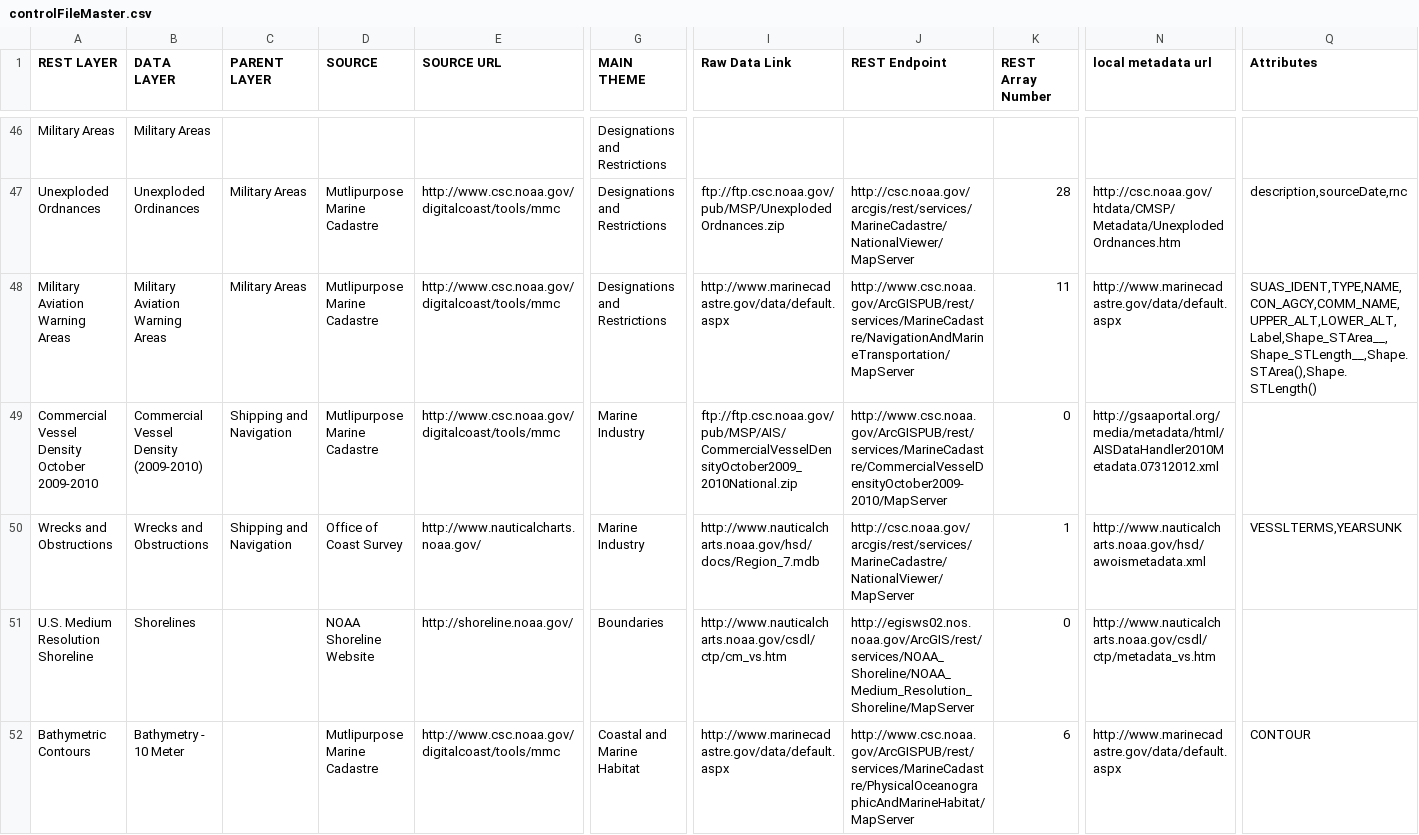
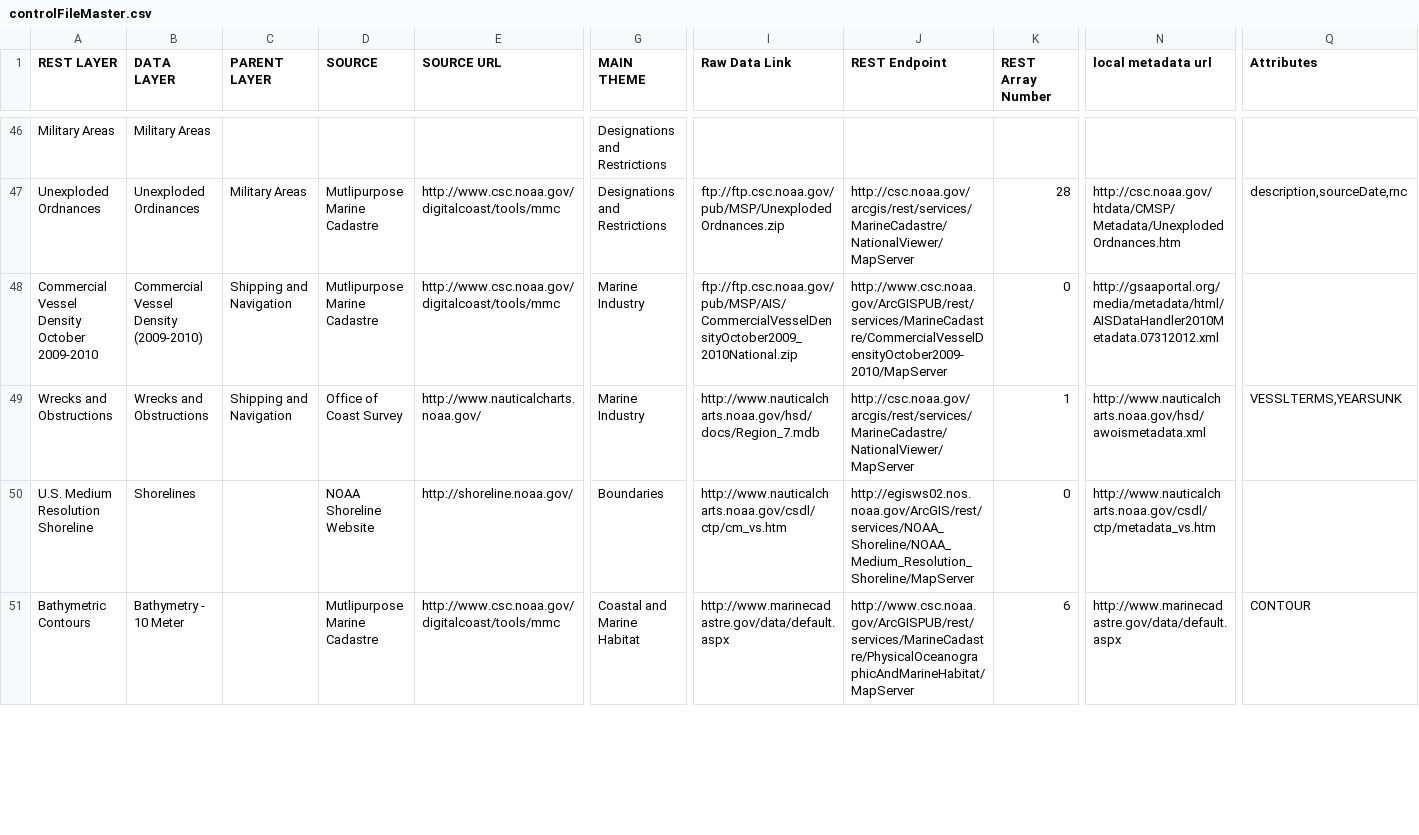
Before and after one commit to gsaaportal/marco-portal, a CSV file: marco/general/management/controlFileMaster.csv, drawn as a sheet; only a part is shown, gaps mark what is left out; rows hold the shown columns only; the diff covers the shown part only; the diff names each change by its address in the sheet, - before the commit and + after, or states it on an @@ line.

Commit message:
Got rid of Aviation layer. Removed incorrect source link from Estimated Sediment.

```diff
--- a/marco/general/management/controlFileMaster.csv
+++ b/marco/general/management/controlFileMaster.csv
-row 48: Military Aviation Warning Areas | Military Aviation Warning Areas | Military Areas | Mutlipurpose Marine Cadastre | http://www.csc.noaa.gov/digitalcoast/tools/mmc | Designations and Restrictions | http://www.marinecadastre.gov/data/default.aspx | http://www.csc.noaa.gov/ArcGISPUB/rest/services/MarineCadastre/NavigationAndMarineTransportation/MapServer | 11 | http://www.marinecadastre.gov/data/default.aspx | SUAS_IDENT,TYPE,NAME,CON_AGCY,COMM_NAME,UPPER_ALT,LOWER_ALT,Label,Shape_STArea__,Shape_STLength__,Shape.STArea(),Shape.STLength()
```
Also changed, not shown: 4 edited cells elsewhere in this file, marco/general/management/esriLayerCheckList.csv.
